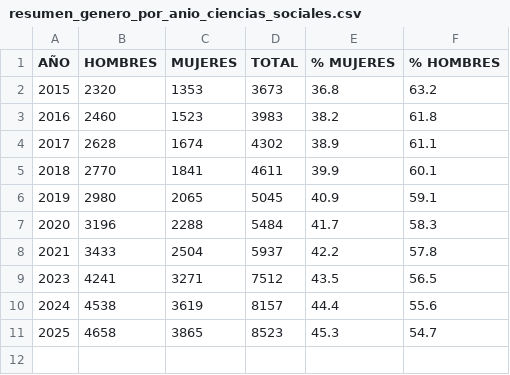
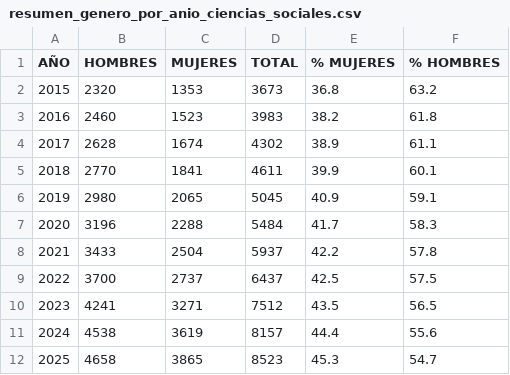
Before and after one commit to isadoji/sni, a CSV file: datasets/resumen_genero_por_anio_ciencias_sociales.csv, drawn as a sheet; the diff names each change by its address in the sheet, - before the commit and + after, or states it on an @@ line.

```diff
--- a/datasets/resumen_genero_por_anio_ciencias_sociales.csv
+++ b/datasets/resumen_genero_por_anio_ciencias_sociales.csv
+row 9: 2022 | 3700 | 2737 | 6437 | 42.5 | 57.5
```
Also changed, not shown: datasets/resumen_area_nivel_genero_por_anio.csv, datasets/resumen_genero_por_anio.csv, 26 other files.
